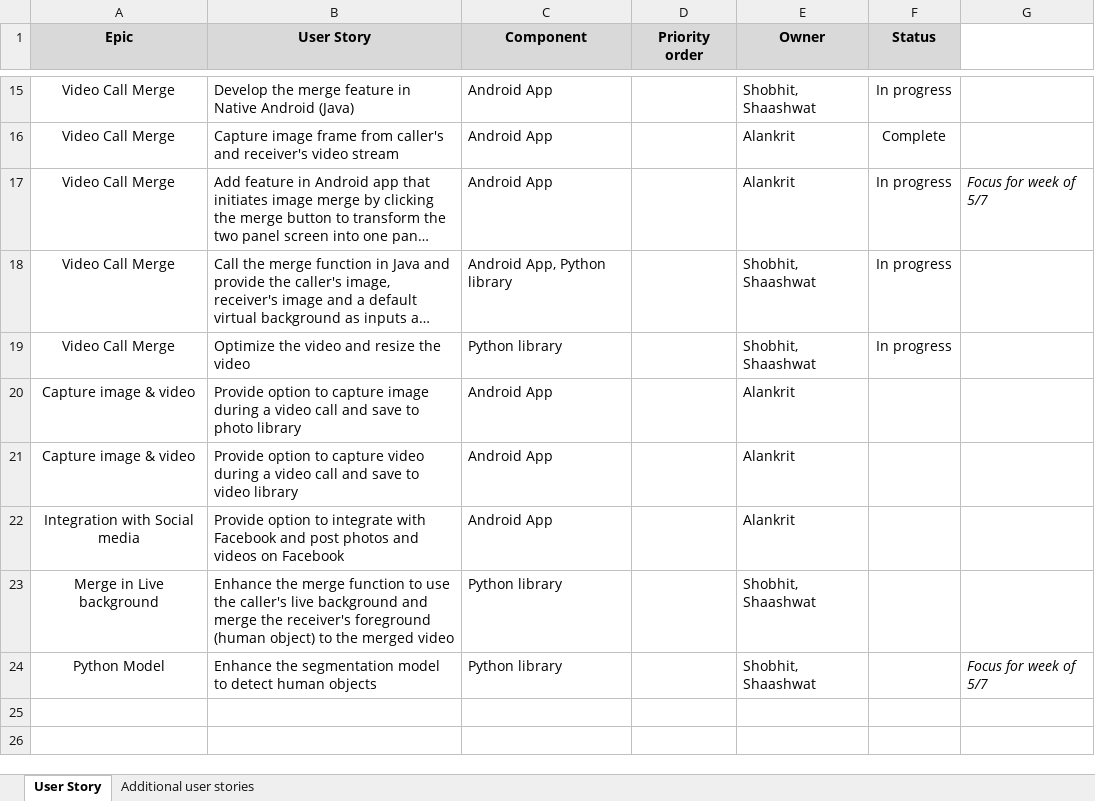
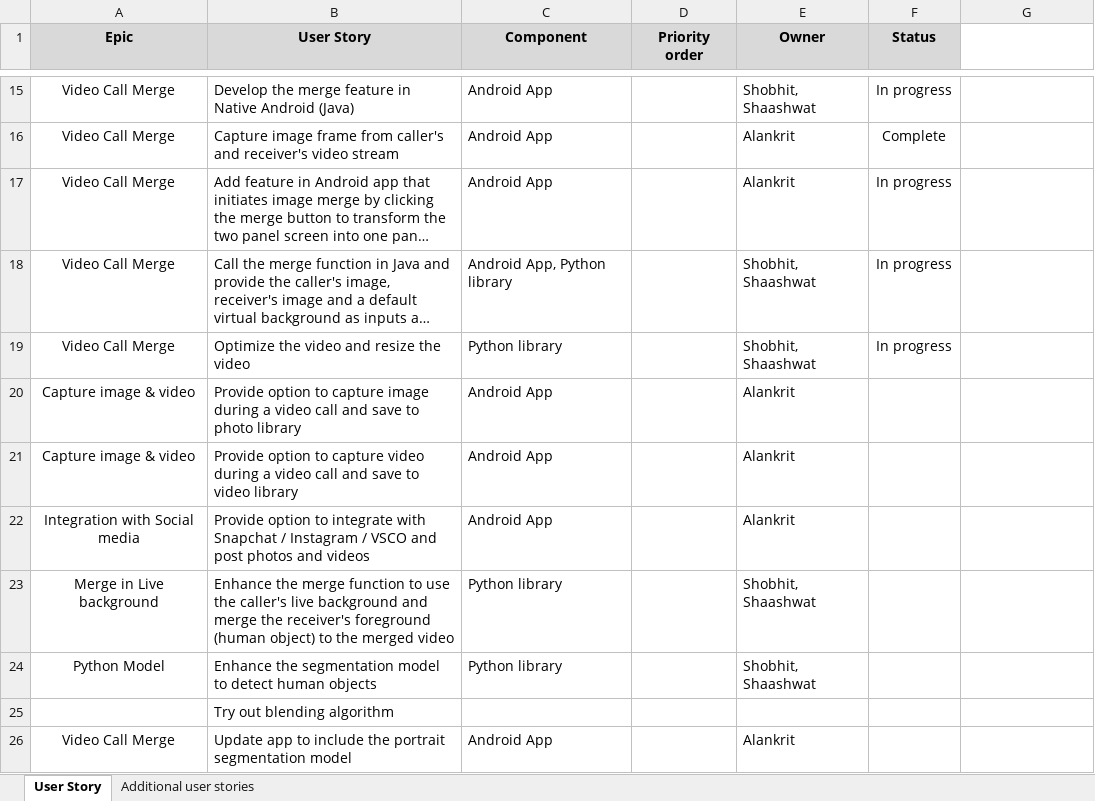
Before and after one commit to gigabytelabs/gigabytelabs, an Excel workbook: Back log.xlsx, sheet User Story, drawn as a sheet; only a part is shown, gaps mark what is left out; long unchanged cells end in …; values as stored, in another font and other column widths than the file's, no borders; the diff names each change by its address in the sheet, - before the commit and + after, or states it on an @@ line.

Commit message:
Update Back log.xlsx

```diff
--- a/Back log.xlsx (sheet User Story)
+++ b/Back log.xlsx (sheet User Story)
-G17: Focus for week of 5/7
+G17: (empty)
-B22 (User Story): …integrate with Facebook and post photos and videos on Facebook
+B22 (User Story): …integrate with Snapchat / Instagram / VSCO and post photos and videos
-G24: Focus for week of 5/7
+G24: (empty)
+row 25:  | Try out blending algorithm
+row 26: Video Call Merge | Update app to include the portrait segmentation model | Android App |  | Alankrit
```
